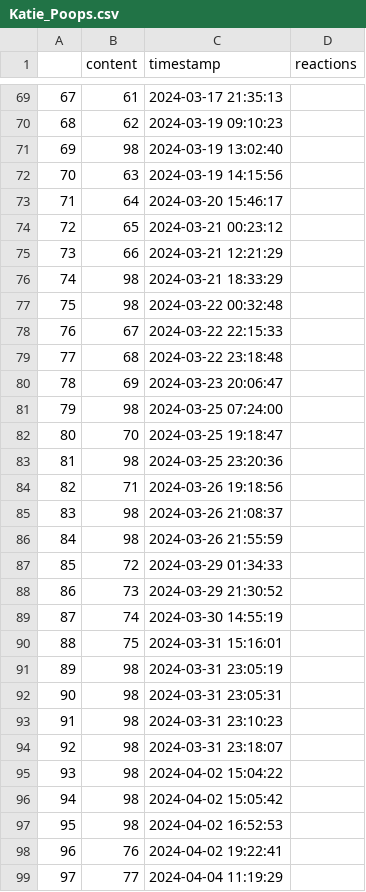
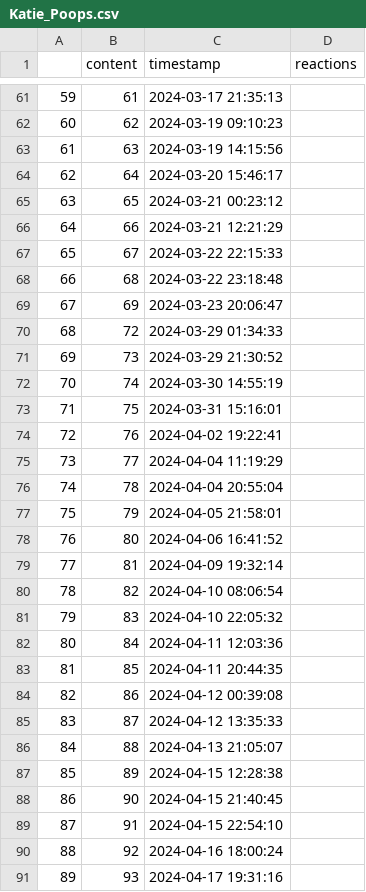
Before and after one commit to DexterFinegan/Poop-Statistics, a CSV file: Save Files/Poops/Katie_Poops.csv, drawn as a sheet; only a part is shown, gaps mark what is left out; the shorter side is filled out with more unchanged rows; the diff covers the shown part only; the diff names each change by its address in the sheet, - before the commit and + after, or states it on an @@ line.

```diff
--- a/Save Files/Poops/Katie_Poops.csv
+++ b/Save Files/Poops/Katie_Poops.csv
@@ column A renumbered from row 2 down @@
-row 71: 69 | 98 | 2024-03-19 13:02:40
-row 76: 74 | 98 | 2024-03-21 18:33:29
-row 77: 75 | 98 | 2024-03-22 00:32:48
-row 81: 79 | 98 | 2024-03-25 07:24:00
-row 82: 80 | 70 | 2024-03-25 19:18:47
-row 83: 81 | 98 | 2024-03-25 23:20:36
-row 84: 82 | 71 | 2024-03-26 19:18:56
-row 85: 83 | 98 | 2024-03-26 21:08:37
-row 86: 84 | 98 | 2024-03-26 21:55:59
-row 91: 89 | 98 | 2024-03-31 23:05:19
-row 92: 90 | 98 | 2024-03-31 23:05:31
-row 93: 91 | 98 | 2024-03-31 23:10:23
-row 94: 92 | 98 | 2024-03-31 23:18:07
-row 95: 93 | 98 | 2024-04-02 15:04:22
-row 96: 94 | 98 | 2024-04-02 15:05:42
-row 97: 95 | 98 | 2024-04-02 16:52:53
```
Also changed, not shown: 36 removed rows elsewhere in this file, Save Files/Poops/Conan_Poops.csv, Save Files/Poops/Dex_Poops.csv, 8 other files.
